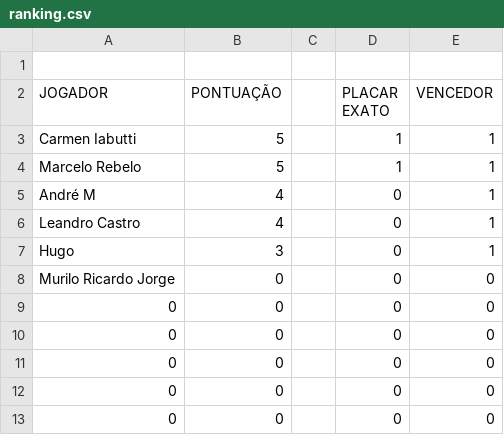
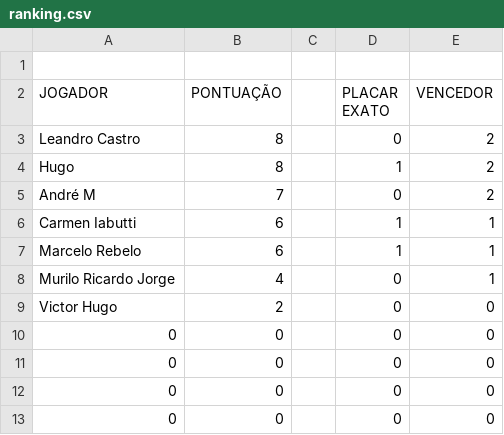
Before and after one commit to LeandroBCastro/bolaochsp, a CSV file: data/ranking.csv, drawn as a sheet; only a part is shown.

```diff
--- a/data/ranking.csv
+++ b/data/ranking.csv
@@ -2,9 +2,9 @@
 JOGADOR;PONTUAÇÃO;;PLACAR EXATO;VENCEDOR
-Carmen Iabutti;5;;1;1
-Marcelo Rebelo;5;;1;1
-André M ;4;;0;1
-Leandro Castro;4;;0;1
-Hugo;3;;0;1
-Murilo Ricardo Jorge;0;;0;0
-0;0;;0;0
+Leandro Castro;8;;0;2
+Hugo;8;;1;2
+André M ;7;;0;2
+Carmen Iabutti;6;;1;1
+Marcelo Rebelo;6;;1;1
+Murilo Ricardo Jorge;4;;0;1
+Victor Hugo;2;;0;0
 0;0;;0;0
```
Also changed, not shown: data/classificacao.csv, data/palpites.csv, 1 other file.
